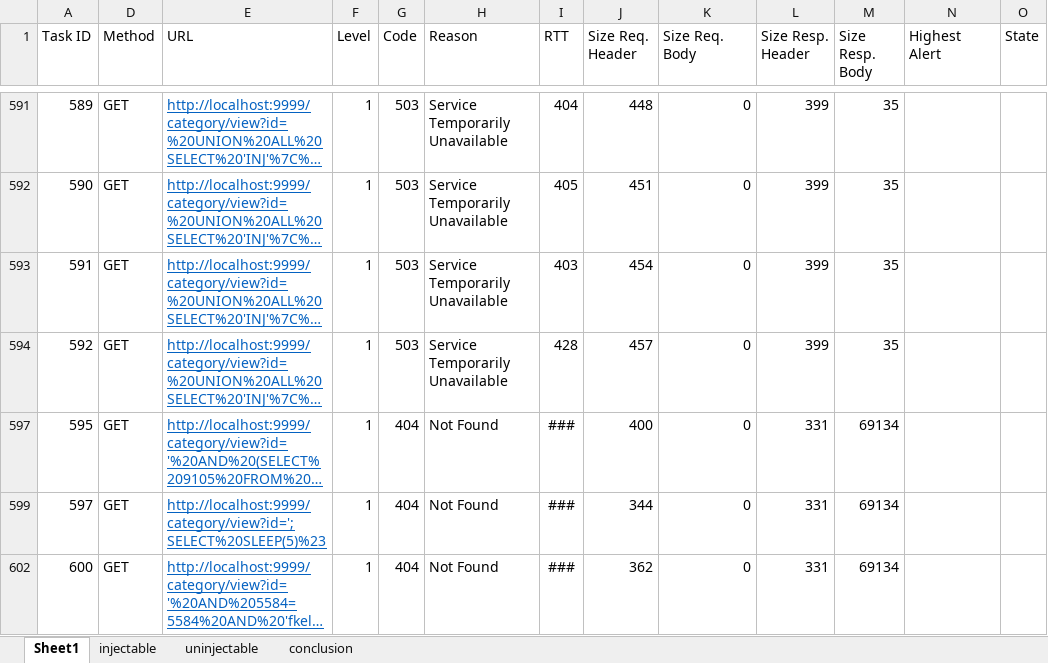
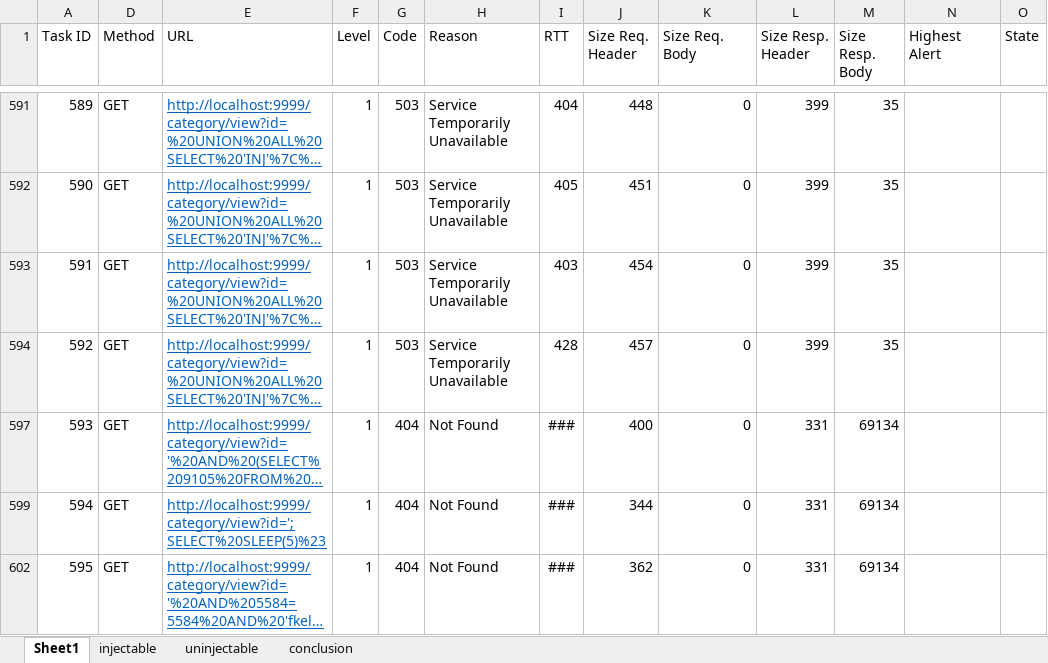
Before and after one commit to haidv35/Advanced_Cryptography_Fuzzing, an Excel workbook: Fuzzing/SQL injection/SQLInjection_Report.xlsx, sheet Sheet1, drawn as a sheet; only a part is shown, gaps mark what is left out; long unchanged cells end in …; values as stored, in another font and other column widths than the file's, no borders; the diff names each change by its address in the sheet, - before the commit and + after, or states it on an @@ line.

```diff
--- a/Fuzzing/SQL injection/SQLInjection_Report.xlsx (sheet Sheet1)
+++ b/Fuzzing/SQL injection/SQLInjection_Report.xlsx (sheet Sheet1)
-A597 (Task ID): 595
+A597 (Task ID): 593
-A599 (Task ID): 597
+A599 (Task ID): 594
-A602 (Task ID): 600
+A602 (Task ID): 595
```
Also changed, not shown: 2 other files.
